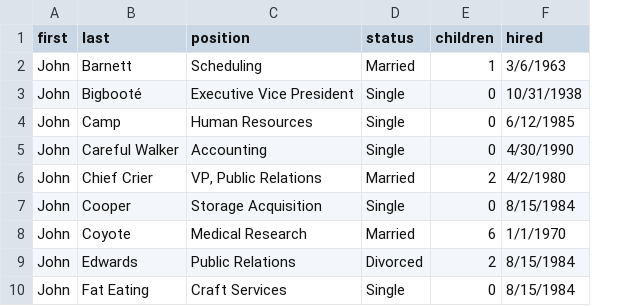
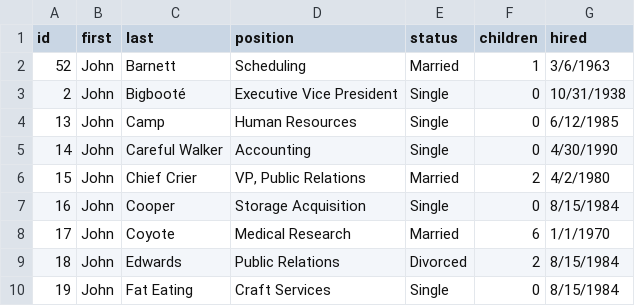
Before and after one commit to jamesturk/scrapple, a CSV file: data/employees.csv, drawn as a sheet; only a part is shown; the diff names each change by its address in the sheet, - before the commit and + after, or states it on an @@ line.

Commit message:
employee detail pages

```diff
--- a/data/employees.csv
+++ b/data/employees.csv
+column A (id), rows 2-10: 52 | 2 | 13 | 14 | 15 | 16 | 17 | 18 | 19
```
Also changed, not shown: 3 other files.
